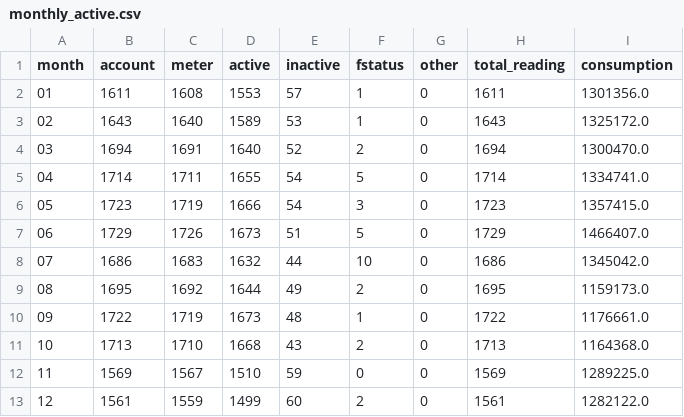
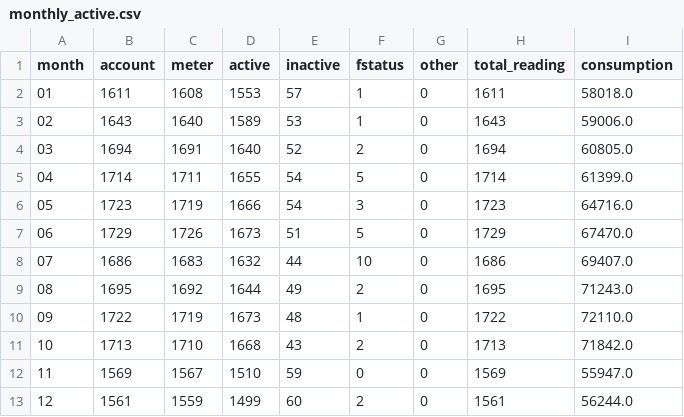
Before and after one commit to litpuvn/water-audit, a CSV file: data/monthly_active.csv, drawn as a sheet.

```diff
--- a/data/monthly_active.csv
+++ b/data/monthly_active.csv
@@ -1,13 +1,13 @@
 month,account,meter,active,inactive,fstatus,other,total_reading,consumption
-01,1611,1608,1553,57,1,0,1611,1301356.0
-02,1643,1640,1589,53,1,0,1643,1325172.0
-03,1694,1691,1640,52,2,0,1694,1300470.0
-04,1714,1711,1655,54,5,0,1714,1334741.0
-05,1723,1719,1666,54,3,0,1723,1357415.0
-06,1729,1726,1673,51,5,0,1729,1466407.0
-07,1686,1683,1632,44,10,0,1686,1345042.0
-08,1695,1692,1644,49,2,0,1695,1159173.0
-09,1722,1719,1673,48,1,0,1722,1176661.0
-10,1713,1710,1668,43,2,0,1713,1164368.0
-11,1569,1567,1510,59,0,0,1569,1289225.0
-12,1561,1559,1499,60,2,0,1561,1282122.0
+01,1611,1608,1553,57,1,0,1611,58018.0
+02,1643,1640,1589,53,1,0,1643,59006.0
+03,1694,1691,1640,52,2,0,1694,60805.0
+04,1714,1711,1655,54,5,0,1714,61399.0
+05,1723,1719,1666,54,3,0,1723,64716.0
+06,1729,1726,1673,51,5,0,1729,67470.0
+07,1686,1683,1632,44,10,0,1686,69407.0
+08,1695,1692,1644,49,2,0,1695,71243.0
+09,1722,1719,1673,48,1,0,1722,72110.0
+10,1713,1710,1668,43,2,0,1713,71842.0
+11,1569,1567,1510,59,0,0,1569,55947.0
+12,1561,1559,1499,60,2,0,1561,56244.0
```
Also changed, not shown: 2 other files.
